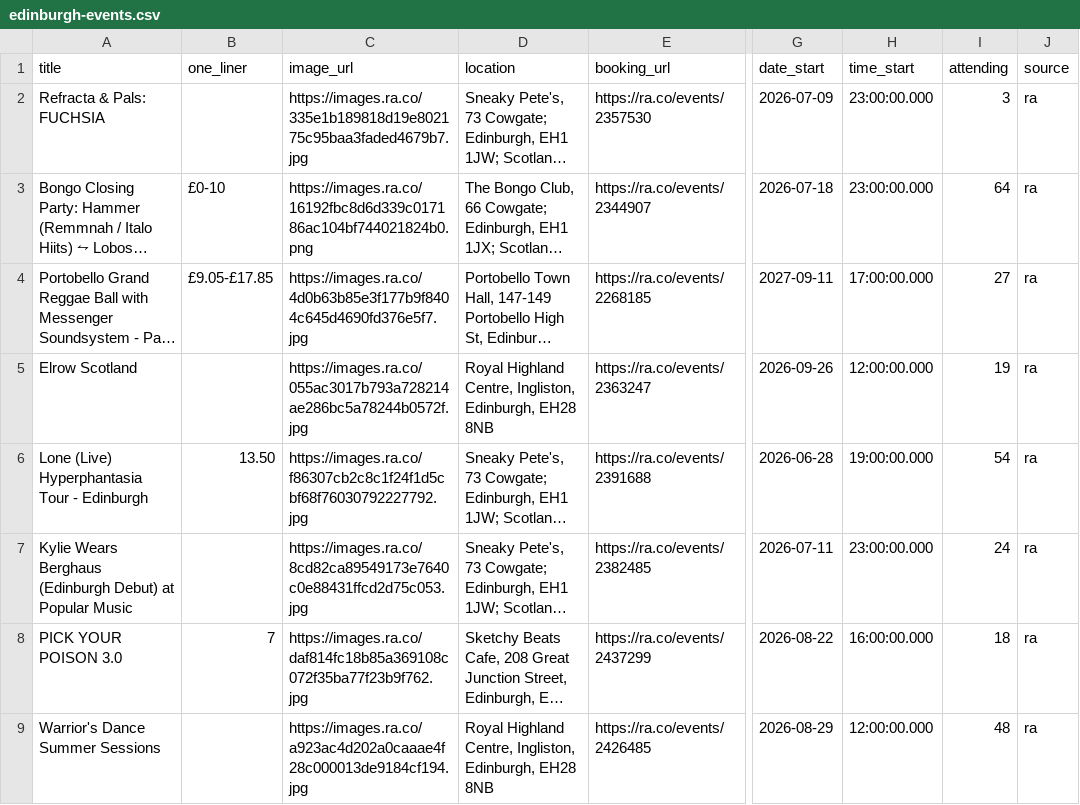
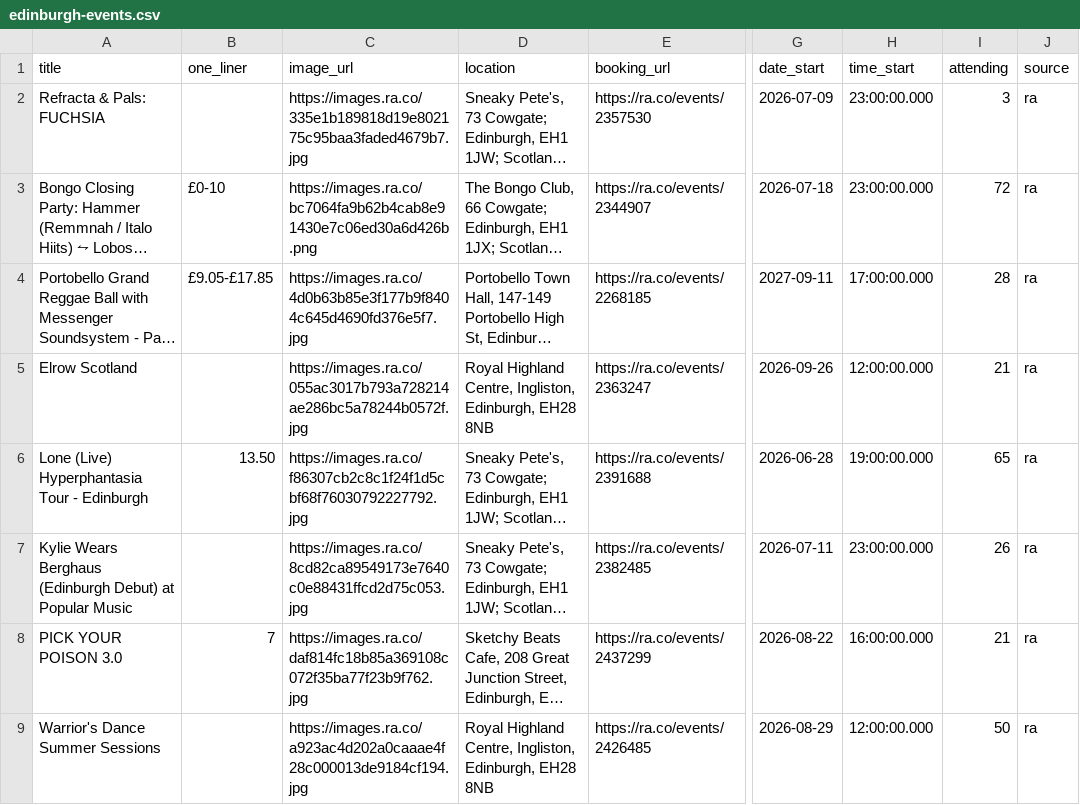
Before and after one commit to sokol-gleb2/event-crawler, a CSV file: edinburgh-events.csv, drawn as a sheet; only a part is shown, gaps mark what is left out; long unchanged cells end in …; the diff covers the shown part only; the diff names each change by its address in the sheet, - before the commit and + after, or states it on an @@ line.

```diff
--- a/edinburgh-events.csv
+++ b/edinburgh-events.csv
-C3 (image_url): https://images.ra.co/16192fbc8d6d339c017186ac104bf744021824b0.png
+C3 (image_url): https://images.ra.co/bc7064fa9b62b4cab8e91430e7c06ed30a6d426b.png
-I3 (attending): 64
+I3 (attending): 72
-I4 (attending): 27
+I4 (attending): 28
-I5 (attending): 19
+I5 (attending): 21
-I6 (attending): 54
+I6 (attending): 65
-I7 (attending): 24
+I7 (attending): 26
-I8 (attending): 18
+I8 (attending): 21
-I9 (attending): 48
+I9 (attending): 50
```
Also changed, not shown: 1 added row, 1 removed row and 17 edited cells elsewhere in this file, edinburgh-eventbrite-events.csv, 2 other files.
